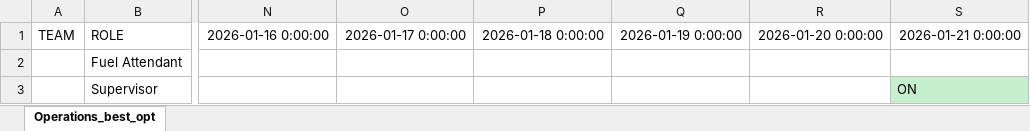
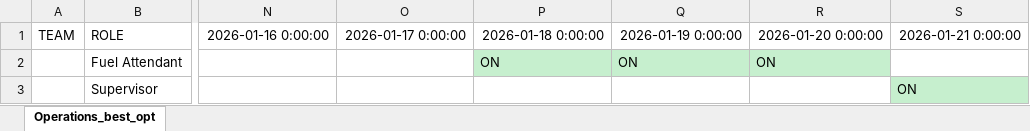
Before and after one commit to joseggch15/inboundoutbound, an Excel workbook: PlanStaffNewmont.xlsx, sheet Operations_best_opt, drawn as a sheet; only a part is shown, gaps mark what is left out; values as stored, in another font and other column widths than the file's, no borders; the diff names each change by its address in the sheet, - before the commit and + after, or states it on an @@ line.

```diff
--- a/PlanStaffNewmont.xlsx (sheet Operations_best_opt)
+++ b/PlanStaffNewmont.xlsx (sheet Operations_best_opt)
-P2: (empty)
+P2: ON
-P2:R2 fill: none
+P2:R2 fill: #C6EFCE
-Q2: (empty)
+Q2: ON
-R2: (empty)
+R2: ON
```
Also changed, not shown: PlanStaffRGM.xlsx, 2 other files.
